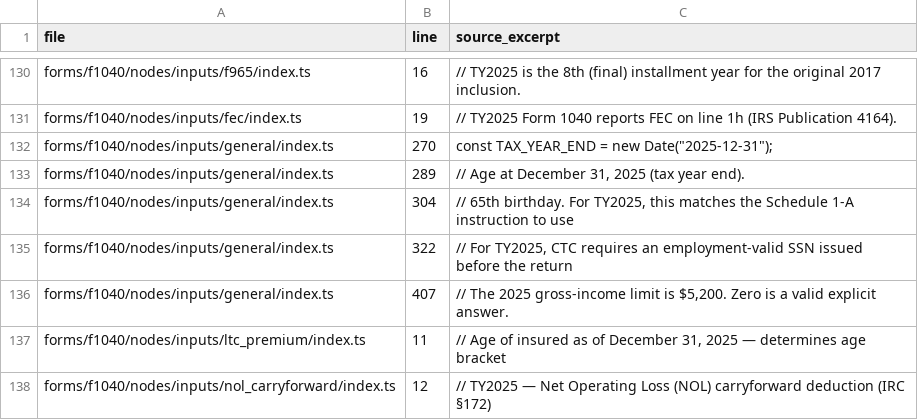
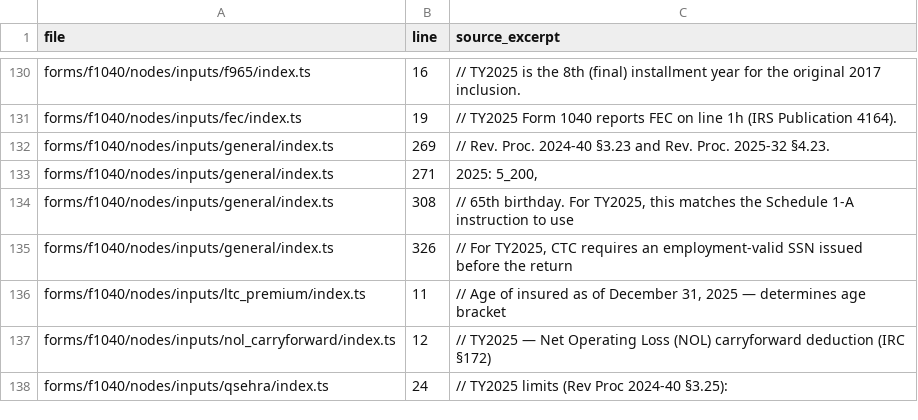
Before and after one commit to filedcom/opentax, a CSV file: docs/ty2026/year-literals.csv, drawn as a sheet; only a part is shown, gaps mark what is left out; the shorter side is filled out with more unchanged rows.

Commit message:
Make dependent credit age and income tests tax-year aware

```diff
--- a/docs/ty2026/year-literals.csv
+++ b/docs/ty2026/year-literals.csv
@@ -131,7 +131,6 @@ forms/f1040/nodes/inputs/f965/index.ts,16,// TY2025 is the 8th (final) installme
 forms/f1040/nodes/inputs/fec/index.ts,19,// TY2025 Form 1040 reports FEC on line 1h (IRS Publication 4164).
-forms/f1040/nodes/inputs/general/index.ts,270,"const TAX_YEAR_END = new Date(""2025-12-31"");"
-forms/f1040/nodes/inputs/general/index.ts,289,"// Age at December 31, 2025 (tax year end)."
-forms/f1040/nodes/inputs/general/index.ts,304,"// 65th birthday. For TY2025, this matches the Schedule 1-A instruction to use"
-forms/f1040/nodes/inputs/general/index.ts,322,"// For TY2025, CTC requires an employment-valid SSN issued before the return"
-forms/f1040/nodes/inputs/general/index.ts,407,"// The 2025 gross-income limit is $5,200. Zero is a valid explicit answer."
+forms/f1040/nodes/inputs/general/index.ts,269,// Rev. Proc. 2024-40 §3.23 and Rev. Proc. 2025-32 §4.23.
+forms/f1040/nodes/inputs/general/index.ts,271,"2025: 5_200,"
+forms/f1040/nodes/inputs/general/index.ts,308,"// 65th birthday. For TY2025, this matches the Schedule 1-A instruction to use"
+forms/f1040/nodes/inputs/general/index.ts,326,"// For TY2025, CTC requires an employment-valid SSN issued before the return"
 forms/f1040/nodes/inputs/ltc_premium/index.ts,11,"// Age of insured as of December 31, 2025 — determines age bracket"
```
Also changed, not shown: 5 other files.
